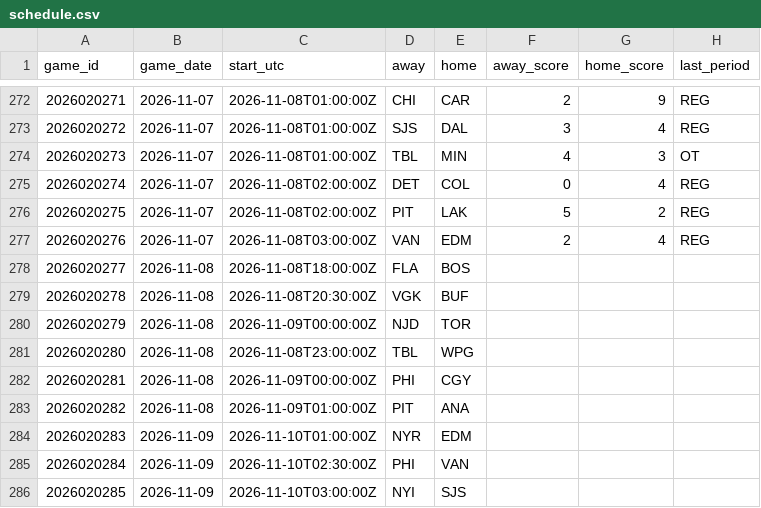
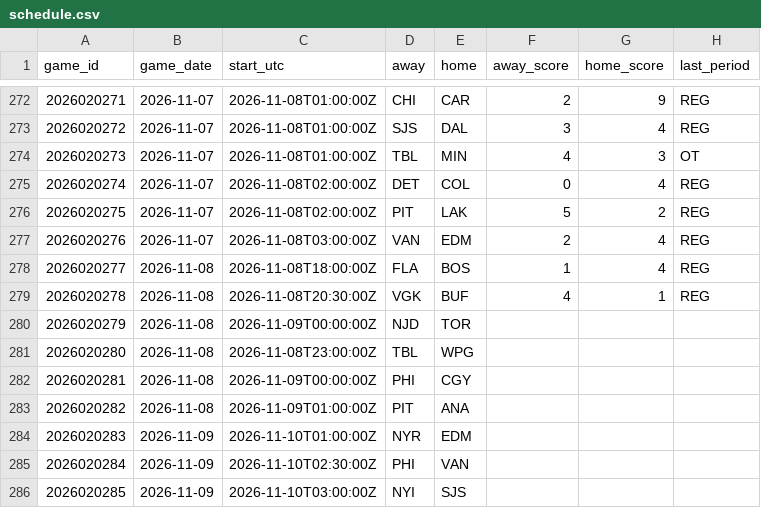
Before and after one commit to marekdoucet/pool-survivor, a CSV file: data/schedule.csv, drawn as a sheet; only a part is shown, gaps mark what is left out.

```diff
--- a/data/schedule.csv
+++ b/data/schedule.csv
@@ -277,4 +277,4 @@ game_id,game_date,start_utc,away,home,away_score,home_score,last_period
 2026020276,2026-11-07,2026-11-08T03:00:00Z,VAN,EDM,2,4,REG
-2026020277,2026-11-08,2026-11-08T18:00:00Z,FLA,BOS,,,
-2026020278,2026-11-08,2026-11-08T20:30:00Z,VGK,BUF,,,
+2026020277,2026-11-08,2026-11-08T18:00:00Z,FLA,BOS,1,4,REG
+2026020278,2026-11-08,2026-11-08T20:30:00Z,VGK,BUF,4,1,REG
 2026020279,2026-11-08,2026-11-09T00:00:00Z,NJD,TOR,,,
```
Also changed, not shown: data/goalies.csv, data/injuries.csv, 4 other files.
